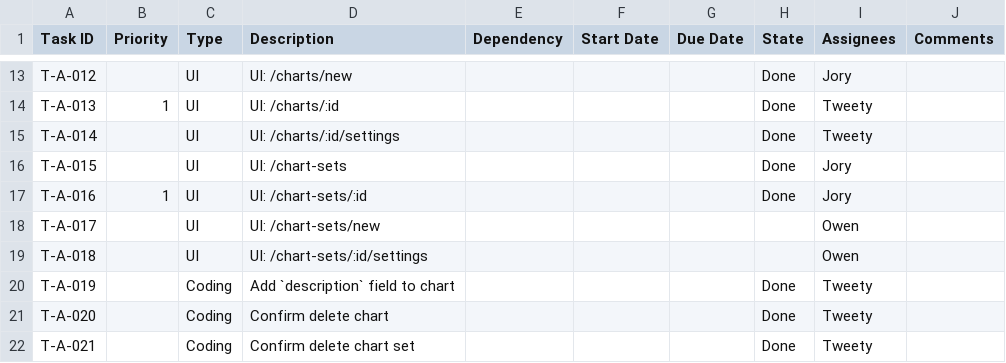
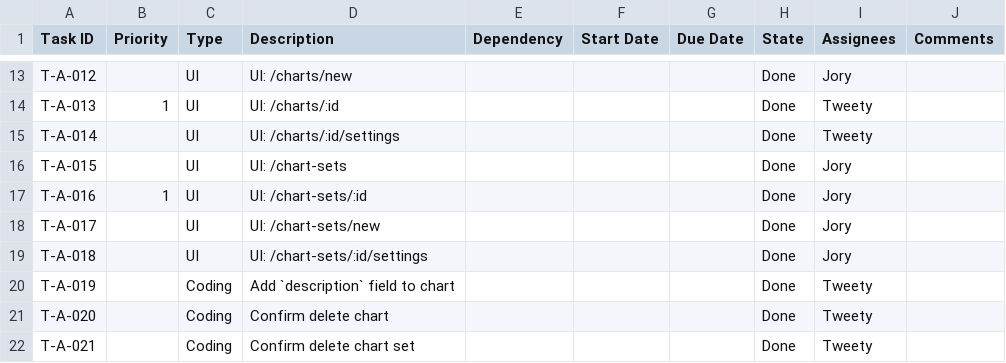
Before and after one commit to CVBDL/EagleEye-Docs, a CSV file: tasks/app.csv, drawn as a sheet; only a part is shown, gaps mark what is left out.

Commit message:
Update app.csv

```diff
--- a/tasks/app.csv
+++ b/tasks/app.csv
@@ -17,4 +17,4 @@ T-A-015,,UI,UI: /chart-sets,,,,Done,Jory,
 T-A-016,1,UI,UI: /chart-sets/:id,,,,Done,Jory,
-T-A-017,,UI,UI: /chart-sets/new,,,,,Owen,
-T-A-018,,UI,UI: /chart-sets/:id/settings,,,,,Owen,
+T-A-017,,UI,UI: /chart-sets/new,,,,Done,Jory,
+T-A-018,,UI,UI: /chart-sets/:id/settings,,,,Done,Jory,
 T-A-019,,Coding,Add `description` field to chart,,,,Done,Tweety,
```
